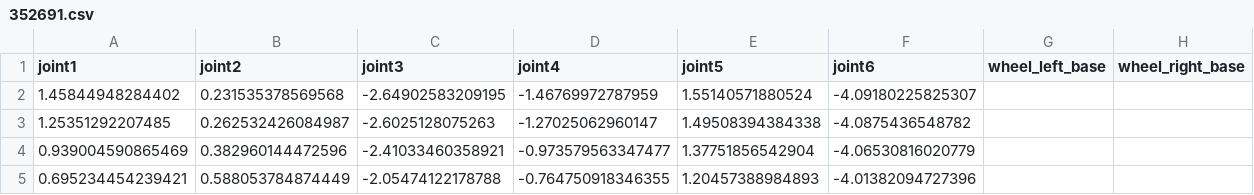
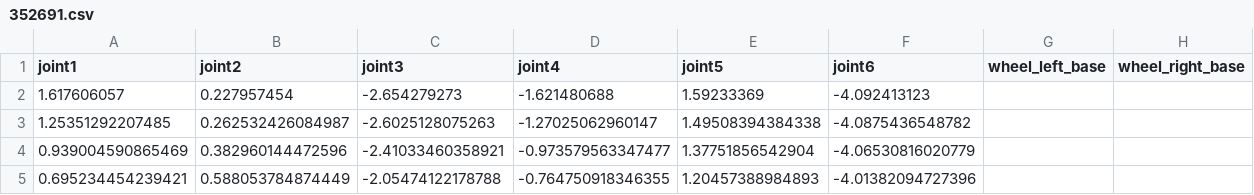
Before and after one commit to inomuh/valu3s-ifarlab-sofware, a CSV file: mobile_manipulator/srvt_moveit/moveit_task_log/352691.csv, drawn as a sheet; removed rows and columns are numbered as before the commit, all else as after; the diff names each change by its address in the sheet, - before the commit and + after, or states it on an @@ line.

```diff
--- a/mobile_manipulator/srvt_moveit/moveit_task_log/352691.csv
+++ b/mobile_manipulator/srvt_moveit/moveit_task_log/352691.csv
-row 2: 1.45844948284402 | 0.231535378569568 | -2.64902583209195 | -1.46769972787959 | 1.55140571880524 | -4.09180225825307
+row 2: 1.617606057 | 0.227957454 | -2.654279273 | -1.621480688 | 1.59233369 | -4.092413123
```
Also changed, not shown: mobile_manipulator/srvt_moveit/moveit_task_log/352691_to_home.csv, mobile_manipulator/srvt_moveit/moveit_task_log/352692.csv, 10 other files.
